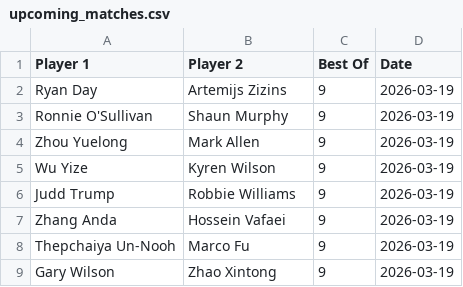
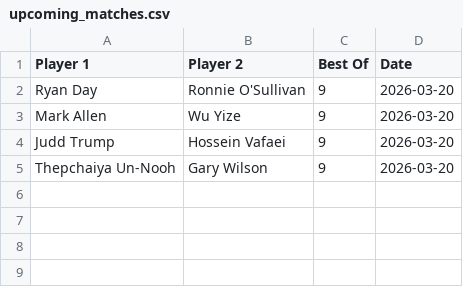
Before and after one commit to Fredfreddo/SnookerDashboardPipeline, a CSV file: upcoming_matches.csv, drawn as a sheet.

```diff
--- a/upcoming_matches.csv
+++ b/upcoming_matches.csv
@@ -1,9 +1,5 @@
 Player 1,Player 2,Best Of,Date
-"Ryan Day","Artemijs Zizins",9,"2026-03-19"
-"Ronnie O'Sullivan","Shaun Murphy",9,"2026-03-19"
-"Zhou Yuelong","Mark Allen",9,"2026-03-19"
-"Wu Yize","Kyren Wilson",9,"2026-03-19"
-"Judd Trump","Robbie Williams",9,"2026-03-19"
-"Zhang Anda","Hossein Vafaei",9,"2026-03-19"
-"Thepchaiya Un-Nooh","Marco Fu",9,"2026-03-19"
-"Gary Wilson","Zhao Xintong",9,"2026-03-19"
+"Ryan Day","Ronnie O'Sullivan",9,"2026-03-20"
+"Mark Allen","Wu Yize",9,"2026-03-20"
+"Judd Trump","Hossein Vafaei",9,"2026-03-20"
+"Thepchaiya Un-Nooh","Gary Wilson",9,"2026-03-20"
```
Also changed, not shown: O3players_score_history.csv, players_score_history.csv, 2 other files.
